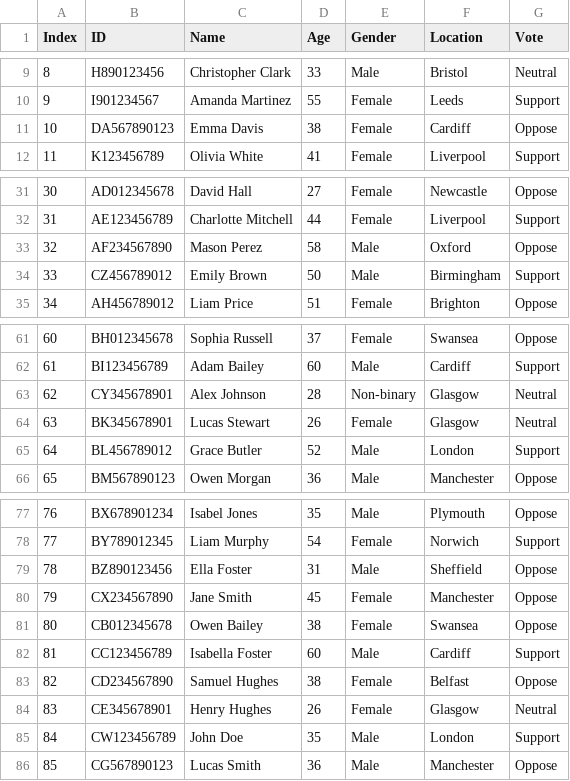
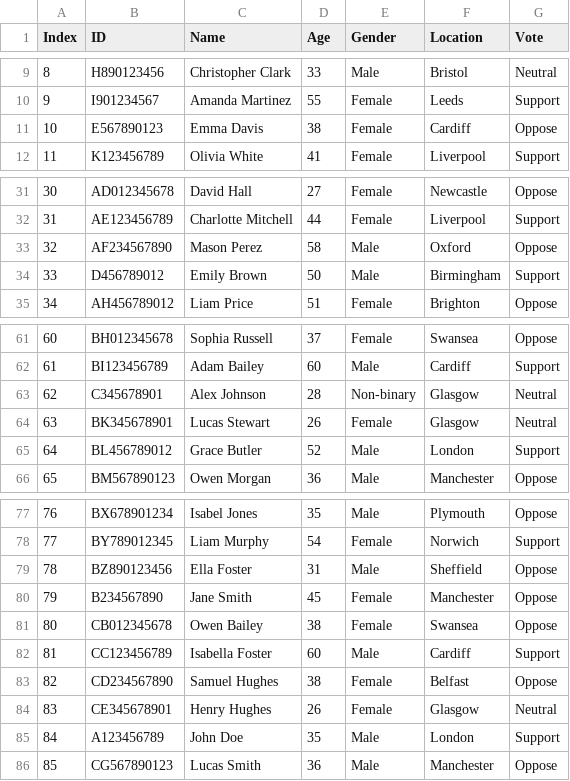
Before and after one commit to davidQuix/Brexit-survey, a CSV file: CSV data/demo-data.csv, drawn as a sheet; only a part is shown, gaps mark what is left out.

Commit message:
Edited 'demo-data.csv'

```diff
--- a/CSV data/demo-data.csv
+++ b/CSV data/demo-data.csv
@@ -10,3 +10,3 @@ Index,ID,Name,Age,Gender,Location,Vote
 9,I901234567,Amanda Martinez,55,Female,Leeds,Support
-10,DA567890123,Emma Davis,38,Female,Cardiff,Oppose
+10,E567890123,Emma Davis,38,Female,Cardiff,Oppose
 11,K123456789,Olivia White,41,Female,Liverpool,Support
@@ -33,3 +33,3 @@ Index,ID,Name,Age,Gender,Location,Vote
 32,AF234567890,Mason Perez,58,Male,Oxford,Oppose
-33,CZ456789012,Emily Brown,50,Male,Birmingham,Support
+33,D456789012,Emily Brown,50,Male,Birmingham,Support
 34,AH456789012,Liam Price,51,Female,Brighton,Oppose
@@ -62,3 +62,3 @@ Index,ID,Name,Age,Gender,Location,Vote
 61,BI123456789,Adam Bailey,60,Male,Cardiff,Support
-62,CY345678901,Alex Johnson,28,Non-binary,Glasgow,Neutral
+62,C345678901,Alex Johnson,28,Non-binary,Glasgow,Neutral
 63,BK345678901,Lucas Stewart,26,Female,Glasgow,Neutral
@@ -79,3 +79,3 @@ Index,ID,Name,Age,Gender,Location,Vote
 78,BZ890123456,Ella Foster,31,Male,Sheffield,Oppose
-79,CX234567890,Jane Smith,45,Female,Manchester,Oppose
+79,B234567890,Jane Smith,45,Female,Manchester,Oppose
 80,CB012345678,Owen Bailey,38,Female,Swansea,Oppose
@@ -84,3 +84,3 @@ Index,ID,Name,Age,Gender,Location,Vote
 83,CE345678901,Henry Hughes,26,Female,Glasgow,Neutral
-84,CW123456789,John Doe,35,Male,London,Support
+84,A123456789,John Doe,35,Male,London,Support
 85,CG567890123,Lucas Smith,36,Male,Manchester,Oppose
```
